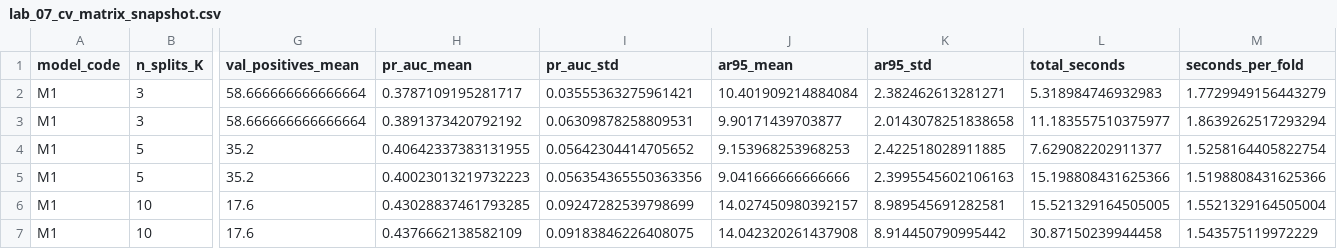
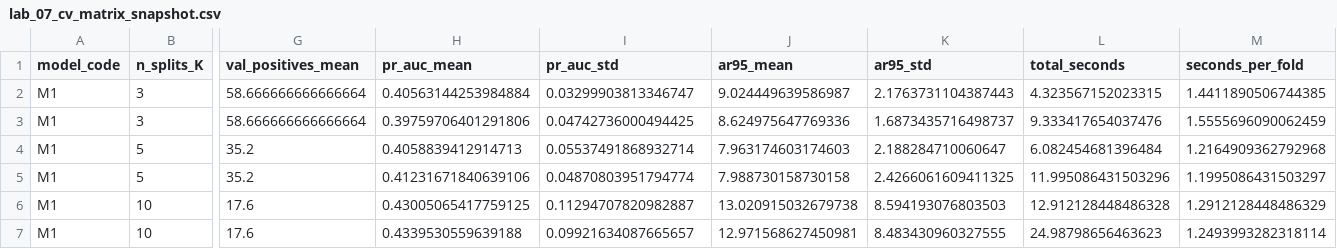
Before and after one commit to MooreCheng-code/test, a CSV file: docs/code_learning/lab_snapshots/lab_07_cv_matrix_snapshot.csv, drawn as a sheet; only a part is shown, gaps mark what is left out; the diff names each change by its address in the sheet, - before the commit and + after, or states it on an @@ line.

```diff
--- a/docs/code_learning/lab_snapshots/lab_07_cv_matrix_snapshot.csv
+++ b/docs/code_learning/lab_snapshots/lab_07_cv_matrix_snapshot.csv
-H2 (pr_auc_mean): 0.3787109195281717
+H2 (pr_auc_mean): 0.40563144253984884
-I2 (pr_auc_std): 0.03555363275961421
+I2 (pr_auc_std): 0.03299903813346747
-J2 (ar95_mean): 10.401909214884084
+J2 (ar95_mean): 9.024449639586987
-K2 (ar95_std): 2.382462613281271
+K2 (ar95_std): 2.1763731104387443
-L2 (total_seconds): 5.318984746932983
+L2 (total_seconds): 4.323567152023315
-M2 (seconds_per_fold): 1.7729949156443279
+M2 (seconds_per_fold): 1.4411890506744385
-H3 (pr_auc_mean): 0.3891373420792192
+H3 (pr_auc_mean): 0.39759706401291806
-I3 (pr_auc_std): 0.06309878258809531
+I3 (pr_auc_std): 0.04742736000494425
-J3 (ar95_mean): 9.90171439703877
+J3 (ar95_mean): 8.624975647769336
-K3 (ar95_std): 2.0143078251838658
+K3 (ar95_std): 1.6873435716498737
-L3 (total_seconds): 11.183557510375977
+L3 (total_seconds): 9.333417654037476
-M3 (seconds_per_fold): 1.8639262517293294
+M3 (seconds_per_fold): 1.5555696090062459
-H4 (pr_auc_mean): 0.40642337383131955
+H4 (pr_auc_mean): 0.4058839412914713
-I4 (pr_auc_std): 0.05642304414705652
+I4 (pr_auc_std): 0.05537491868932714
-J4 (ar95_mean): 9.153968253968253
+J4 (ar95_mean): 7.963174603174603
-K4 (ar95_std): 2.422518028911885
+K4 (ar95_std): 2.188284710060647
-L4 (total_seconds): 7.629082202911377
+L4 (total_seconds): 6.082454681396484
-M4 (seconds_per_fold): 1.5258164405822754
+M4 (seconds_per_fold): 1.2164909362792968
-H5 (pr_auc_mean): 0.40023013219732223
+H5 (pr_auc_mean): 0.41231671840639106
-I5 (pr_auc_std): 0.056354365550363356
+I5 (pr_auc_std): 0.04870803951794774
-J5 (ar95_mean): 9.041666666666666
+J5 (ar95_mean): 7.988730158730158
-K5 (ar95_std): 2.3995545602106163
+K5 (ar95_std): 2.4266061609411325
-L5 (total_seconds): 15.198808431625366
+L5 (total_seconds): 11.995086431503296
-M5 (seconds_per_fold): 1.5198808431625366
+M5 (seconds_per_fold): 1.1995086431503297
-H6 (pr_auc_mean): 0.43028837461793285
+H6 (pr_auc_mean): 0.43005065417759125
-I6 (pr_auc_std): 0.09247282539798699
+I6 (pr_auc_std): 0.11294707820982887
-J6 (ar95_mean): 14.027450980392157
+J6 (ar95_mean): 13.020915032679738
-K6 (ar95_std): 8.989545691282581
+K6 (ar95_std): 8.594193076803503
-L6 (total_seconds): 15.521329164505005
+L6 (total_seconds): 12.912128448486328
-M6 (seconds_per_fold): 1.5521329164505004
+M6 (seconds_per_fold): 1.2912128448486329
-H7 (pr_auc_mean): 0.4376662138582109
+H7 (pr_auc_mean): 0.4339530559639188
-I7 (pr_auc_std): 0.09183846226408075
+I7 (pr_auc_std): 0.09921634087665657
-J7 (ar95_mean): 14.042320261437908
+J7 (ar95_mean): 12.971568627450981
-K7 (ar95_std): 8.914450790995442
+K7 (ar95_std): 8.483430960327555
-L7 (total_seconds): 30.87150239944458
+L7 (total_seconds): 24.98798656463623
-M7 (seconds_per_fold): 1.543575119972229
+M7 (seconds_per_fold): 1.2493993282318114
```
Also changed, not shown: docs/code_learning/lab_snapshots/lab_06_recall_alert_curve_snapshot.csv, docs/code_learning/lab_snapshots/lab_06_threshold_transfer_snapshot.csv, 16 other files.
